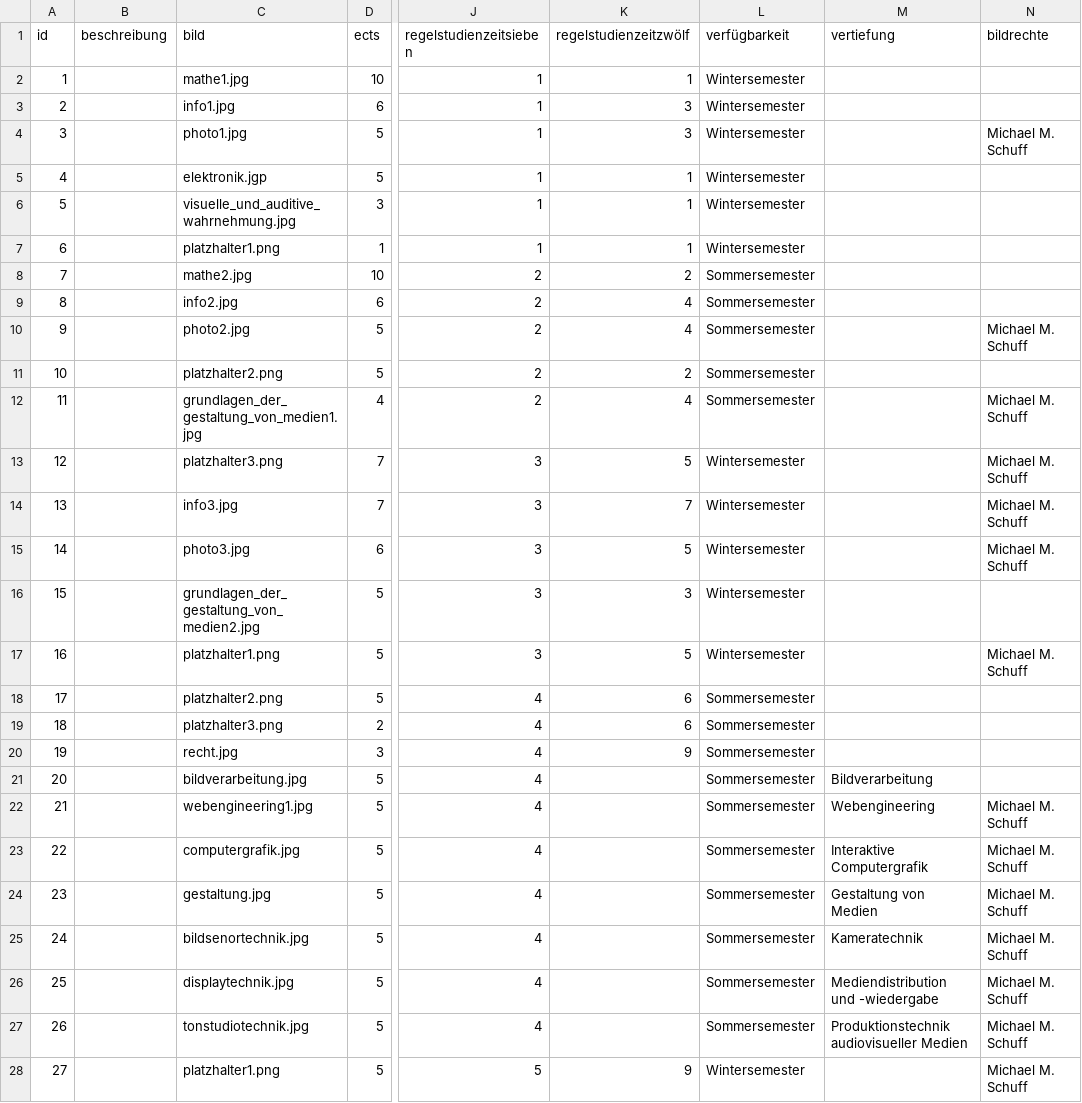
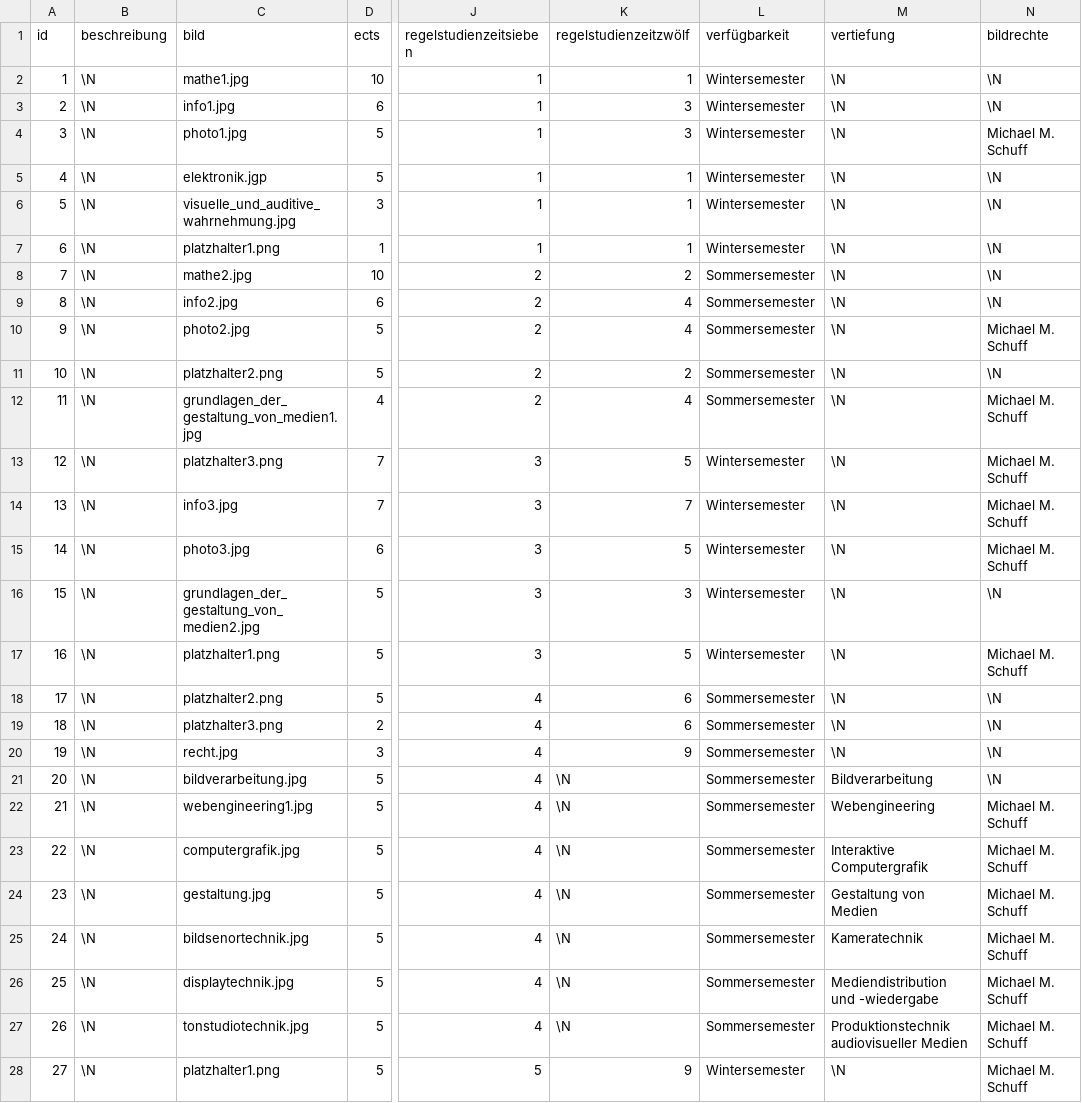
Before and after one commit to PereyONE/WEB-Projekt, a CSV file: csv/module.csv, drawn as a sheet; only a part is shown, gaps mark what is left out; the diff covers the shown part only; the diff names each change by its address in the sheet, - before the commit and + after, or states it on an @@ line.

```diff
--- a/csv/module.csv
+++ b/csv/module.csv
-B2:B28 (beschreibung): (empty)
+B2:B28 (beschreibung): \N
-M2:M20 (vertiefung): (empty)
+M2:M20 (vertiefung): \N
-N2:N3 (bildrechte): (empty)
+N2:N3 (bildrechte): \N
-N5:N9 (bildrechte): (empty)
+N5:N9 (bildrechte): \N
-N11 (bildrechte): (empty)
+N11 (bildrechte): \N
-N16 (bildrechte): (empty)
+N16 (bildrechte): \N
-N18:N21 (bildrechte): (empty)
+N18:N21 (bildrechte): \N
-K21:K27 (regelstudienzeitzwölf): (empty)
+K21:K27 (regelstudienzeitzwölf): \N
-M28 (vertiefung): (empty)
+M28 (vertiefung): \N
```
Also changed, not shown: 63 edited cells elsewhere in this file, csv/lehrende.csv.
